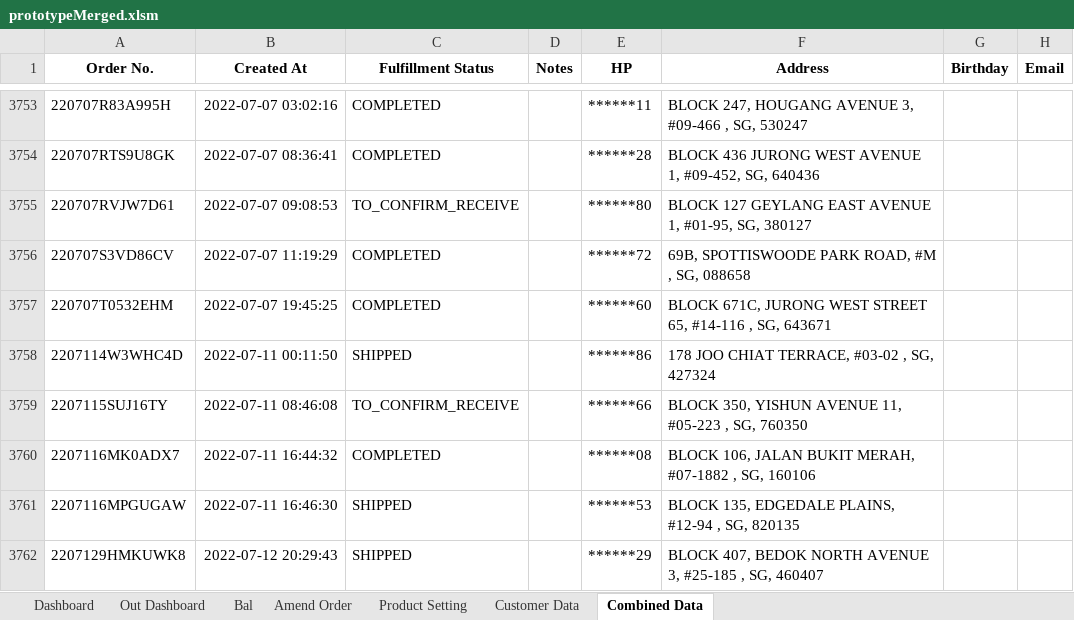
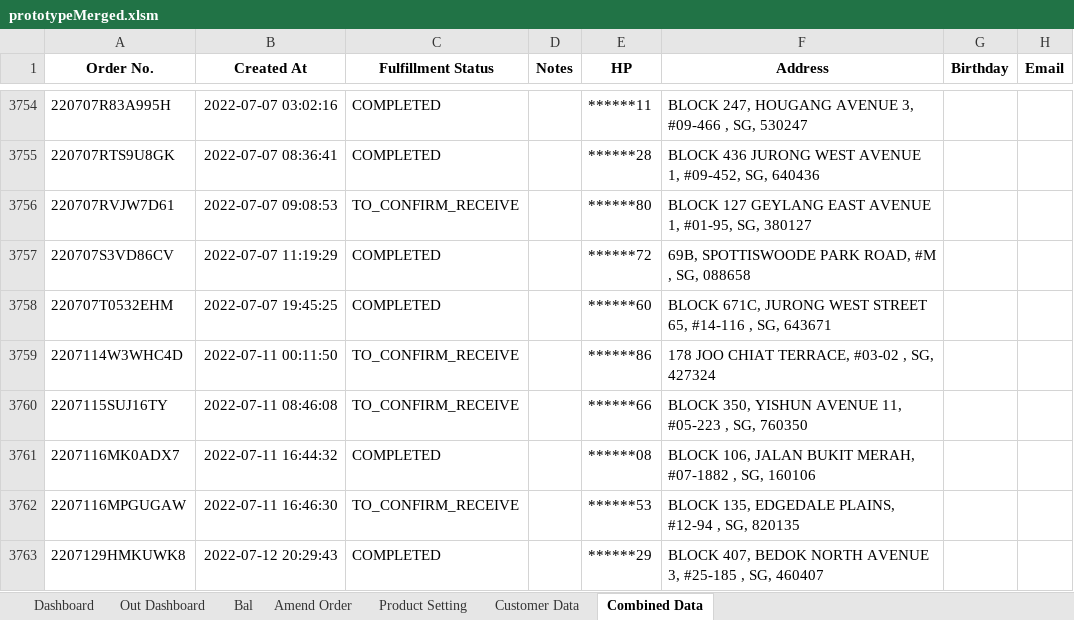
Before and after one commit to TKG-IT-team/Inventory-System, an Excel workbook: prototypeMerged.xlsm, sheet Combined Data, drawn as a sheet; only a part is shown, gaps mark what is left out; values as stored, in another font and other column widths than the file's, no borders; addresses are those after the commit; the diff covers the shown part only; the diff names each change by its address in the sheet, - before the commit and + after, or states it on an @@ line.

```diff
--- a/prototypeMerged.xlsm (sheet Combined Data)
+++ b/prototypeMerged.xlsm (sheet Combined Data)
-C3759 (Fulfillment Status): SHIPPED
+C3759 (Fulfillment Status): TO_CONFIRM_RECEIVE
-C3762 (Fulfillment Status): SHIPPED
+C3762 (Fulfillment Status): TO_CONFIRM_RECEIVE
-C3763 (Fulfillment Status): SHIPPED
+C3763 (Fulfillment Status): COMPLETED
```
Also changed, not shown: 5 added rows and 3 edited cells elsewhere in this sheet, sheet Bal, sheet Amend Order, sheet Customer Data, sheet Dashboard, hidden cells, charts or pictures, 3 other files.
